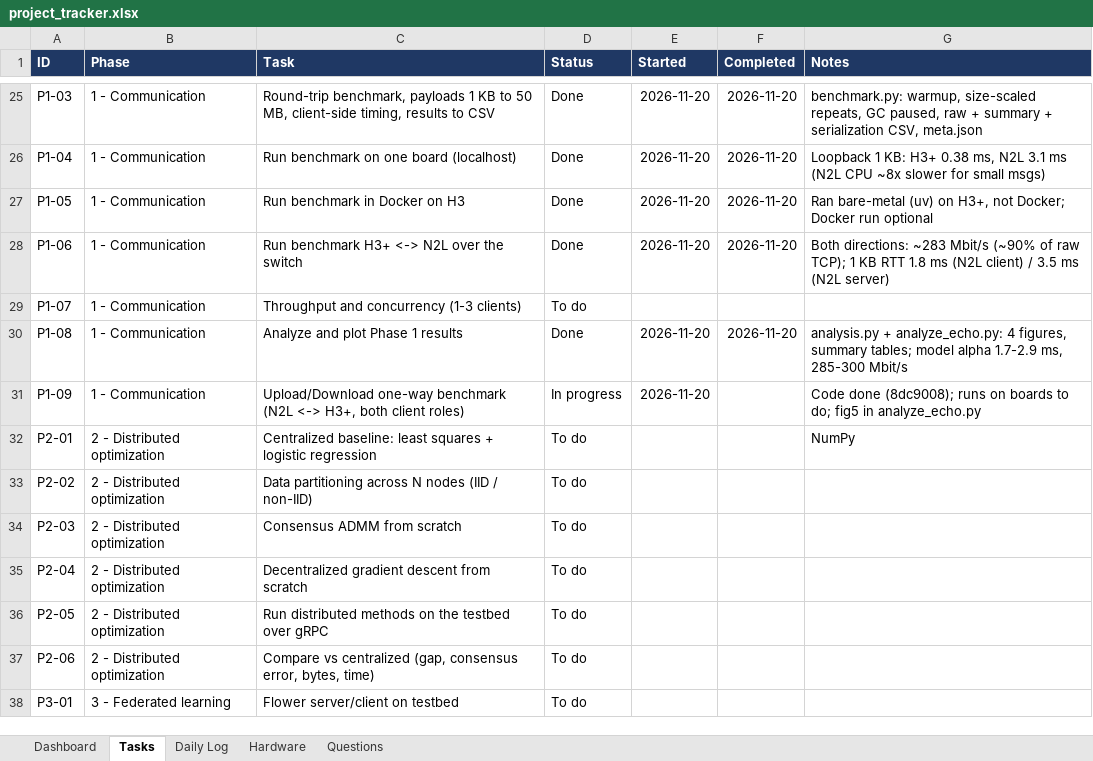
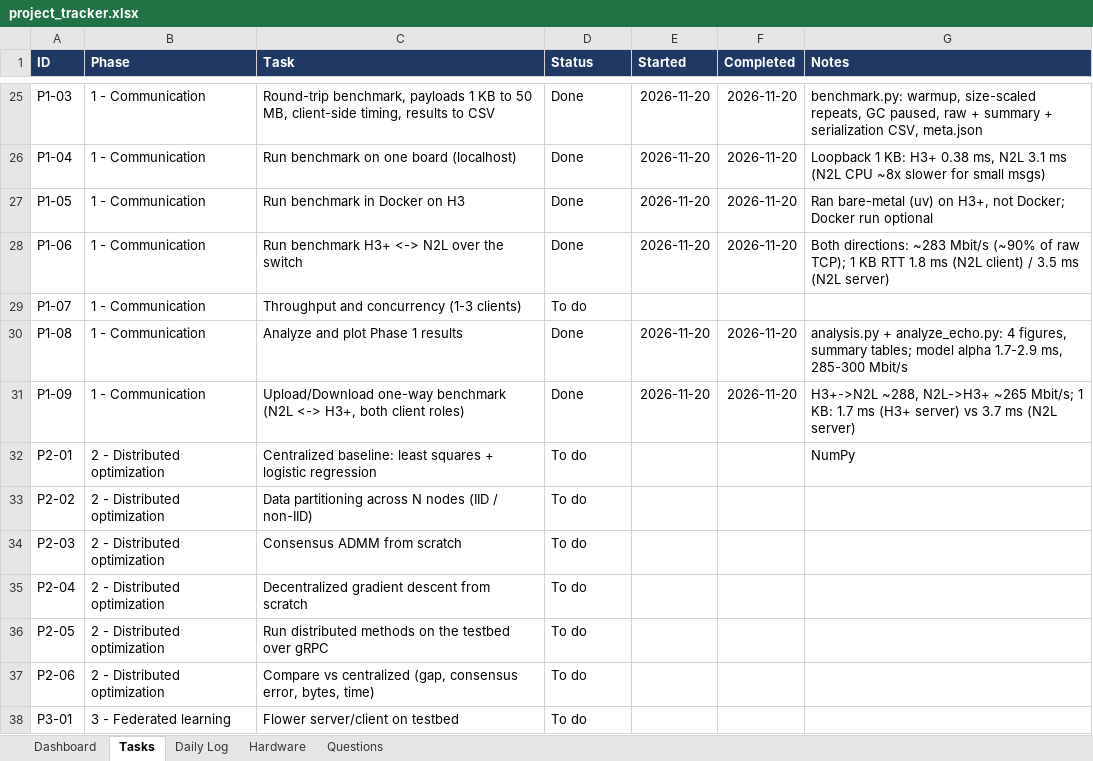
Before and after one commit to Abubakar17/edge-fl-testbed, an Excel workbook: docs/project_tracker.xlsx, sheet Tasks, drawn as a sheet; only a part is shown, gaps mark what is left out; values as stored, in another font and other column widths than the file's, no borders; conditional formats and table styles not drawn; the diff names each change by its address in the sheet, - before the commit and + after, or states it on an @@ line.

Commit message:
docs: Phase 1 upload/download results
H3+->N2L ~288 Mbit/s, N2L->H3+ ~265 Mbit/s at 50 MB (client roles agree
within 1-3%); small calls cost ~1.7 ms with the H3+ as server vs ~3.7 ms
with an N2L as server. README results, log and tracker updated.

```diff
--- a/docs/project_tracker.xlsx (sheet Tasks)
+++ b/docs/project_tracker.xlsx (sheet Tasks)
-D31 (Status): In progress
+D31 (Status): Done
-F31 (Completed): (empty)
+F31 (Completed): 2026-11-20
-G31 (Notes): Code done (8dc9008); runs on boards to do; fig5 in analyze_echo.py
+G31 (Notes): H3+->N2L ~288, N2L->H3+ ~265 Mbit/s; 1 KB: 1.7 ms (H3+ server) vs 3.7 ms (N2L server)
```
Also changed, not shown: sheet Daily Log, 2 other files.
